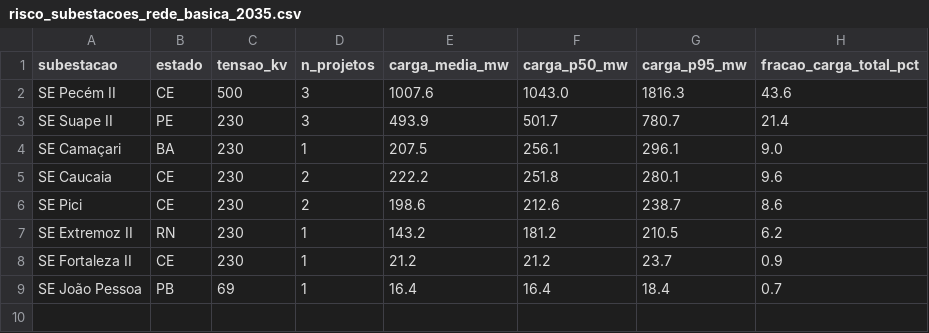
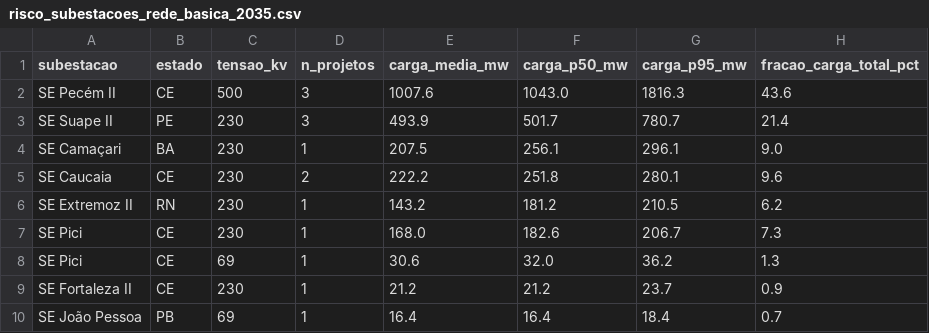
Before and after one commit to Mekepi/Data-Center--Eolicas-NE, a CSV file: reports/risco_subestacoes_rede_basica_2035.csv, drawn as a sheet.

```diff
--- a/reports/risco_subestacoes_rede_basica_2035.csv
+++ b/reports/risco_subestacoes_rede_basica_2035.csv
@@ -5,4 +5,5 @@ SE Camaçari,BA,230,1,207.5,256.1,296.1,9.0
 SE Caucaia,CE,230,2,222.2,251.8,280.1,9.6
-SE Pici,CE,230,2,198.6,212.6,238.7,8.6
 SE Extremoz II,RN,230,1,143.2,181.2,210.5,6.2
+SE Pici,CE,230,1,168.0,182.6,206.7,7.3
+SE Pici,CE,69,1,30.6,32.0,36.2,1.3
 SE Fortaleza II,CE,230,1,21.2,21.2,23.7,0.9
```
Also changed, not shown: data/processed/predicoes_2025_modelo_a.csv, data/scenarios/matriz_cenarios_dc_eolica_2026_2035.csv, 26 other files.
